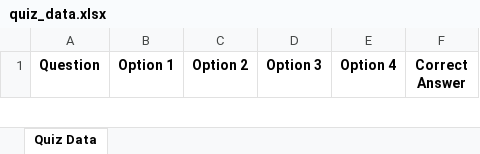
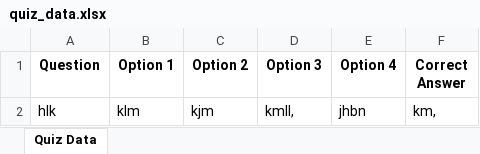
Before and after one commit to vinay223344/sai, an Excel workbook: quiz_data.xlsx, sheet Quiz Data, drawn as a sheet; only a part is shown; values as stored, in another font and other column widths than the file's, no borders; the diff covers the shown part only; the diff names each change by its address in the sheet, - before the commit and + after, or states it on an @@ line.

Commit message:
Updating quiz data

```diff
--- a/quiz_data.xlsx (sheet Quiz Data)
+++ b/quiz_data.xlsx (sheet Quiz Data)
+row 2: hlk | klm | kjm | kmll, | jhbn | km,
```
Also changed, not shown: 1 removed row elsewhere in this sheet.
